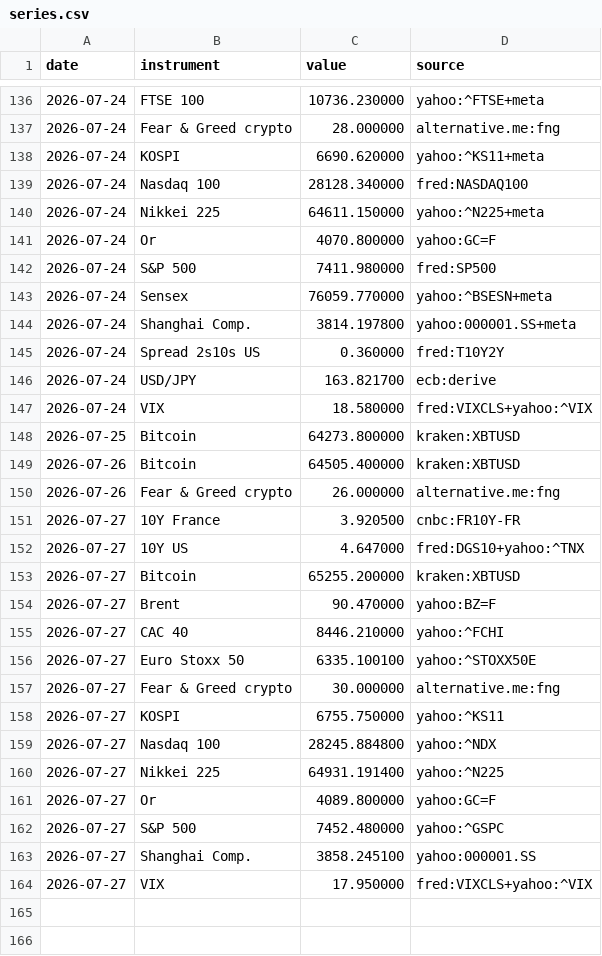
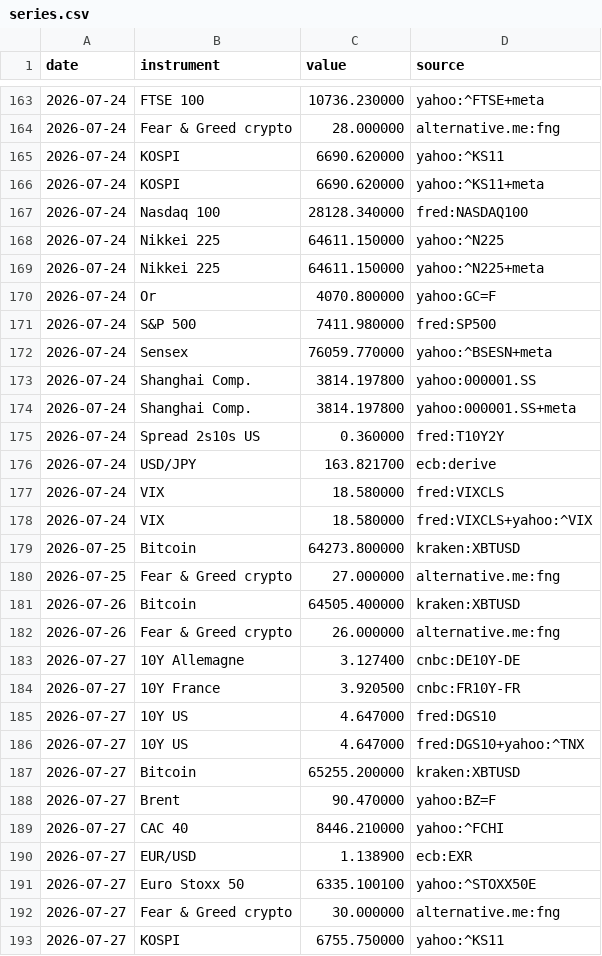
Before and after one commit to Daddeasy/veille-marches, a CSV file: series.csv, drawn as a sheet; only a part is shown, gaps mark what is left out; the shorter side is filled out with more unchanged rows; the diff covers the shown part only.

Commit message:
Brief du 2026-07-28, seance du 27/07
Le decrochage des semi-conducteurs en Asie ouvre le brief : le KOSPI chute en
double chiffre avec declenchement de coupe-circuits, entrainant le Nikkei, apres la
confirmation de discussions entre Nvidia et OpenAI sur une garantie pouvant
atteindre 250 milliards de dollars. Lundi avait pourtant salue la suspension des
frappes en Iran, avec un Brent en repli de 6,52 %.

19 puces sur 10 articles distincts : CNBC 42 %, Boursorama 42 %, Bloomberg 11 %,
Fortune 5 %. Toutes les dates verifiees par brief_check.

Deux chiffres ecartes plutot que repris. Le bitcoin, que le pipeline marque suspect
— Kraken a 65 255,20 dollars contre 63 724,90 chez Yahoo pour la meme journee, soit
2,3 % d ecart — n est pas cite comme un fait etabli. Et CNBC donne le KOSPI en baisse
de 45 % depuis ses sommets de juin quand le pipeline le situe a 25,9 % sous son plus
haut a un an : l ecart est trop grand pour reprendre le chiffre.

La divergence sur le 10 ans allemand est signalee dans le texte : le pipeline recoit
une cotation identique a la veille, la ou Boursorama releve un Bund en repli de
3,4 pb. La regle du depot veut que le pipeline fasse foi et que l ecart soit dit.

Premiere collecte ou la coupe a la seance cible sert en conditions reelles : lancee
a 07h48 UTC, Europe ouverte, elle a ecarte douze relevés intraday du 28 et rendu les
seize instruments alignes sur la cloture du 27. Les deux 10 ans europeens retrouvent
au passage une variation quotidienne, l archive densifiee ayant fait son office.

```diff
--- a/series.csv
+++ b/series.csv
@@ -137,4 +164,6 @@ date,instrument,value,source
 2026-07-24,Fear & Greed crypto,28.000000,alternative.me:fng
+2026-07-24,KOSPI,6690.620000,yahoo:^KS11
 2026-07-24,KOSPI,6690.620000,yahoo:^KS11+meta
 2026-07-24,Nasdaq 100,28128.340000,fred:NASDAQ100
+2026-07-24,Nikkei 225,64611.150000,yahoo:^N225
 2026-07-24,Nikkei 225,64611.150000,yahoo:^N225+meta
@@ -143,2 +172,3 @@ date,instrument,value,source
 2026-07-24,Sensex,76059.770000,yahoo:^BSESN+meta
+2026-07-24,Shanghai Comp.,3814.197800,yahoo:000001.SS
 2026-07-24,Shanghai Comp.,3814.197800,yahoo:000001.SS+meta
@@ -146,7 +176,11 @@ date,instrument,value,source
 2026-07-24,USD/JPY,163.821700,ecb:derive
+2026-07-24,VIX,18.580000,fred:VIXCLS
 2026-07-24,VIX,18.580000,fred:VIXCLS+yahoo:^VIX
 2026-07-25,Bitcoin,64273.800000,kraken:XBTUSD
+2026-07-25,Fear & Greed crypto,27.000000,alternative.me:fng
 2026-07-26,Bitcoin,64505.400000,kraken:XBTUSD
 2026-07-26,Fear & Greed crypto,26.000000,alternative.me:fng
+2026-07-27,10Y Allemagne,3.127400,cnbc:DE10Y-DE
 2026-07-27,10Y France,3.920500,cnbc:FR10Y-FR
+2026-07-27,10Y US,4.647000,fred:DGS10
 2026-07-27,10Y US,4.647000,fred:DGS10+yahoo:^TNX
@@ -155,2 +189,3 @@ date,instrument,value,source
 2026-07-27,CAC 40,8446.210000,yahoo:^FCHI
+2026-07-27,EUR/USD,1.138900,ecb:EXR
 2026-07-27,Euro Stoxx 50,6335.100100,yahoo:^STOXX50E
```
Also changed, not shown: 30 added rows elsewhere in this file, 4 other files.
